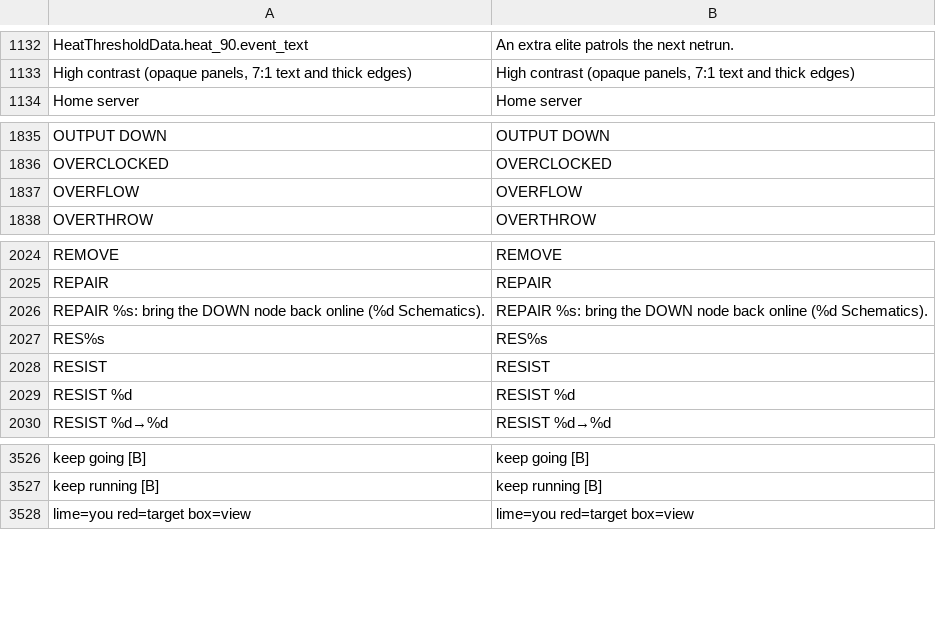
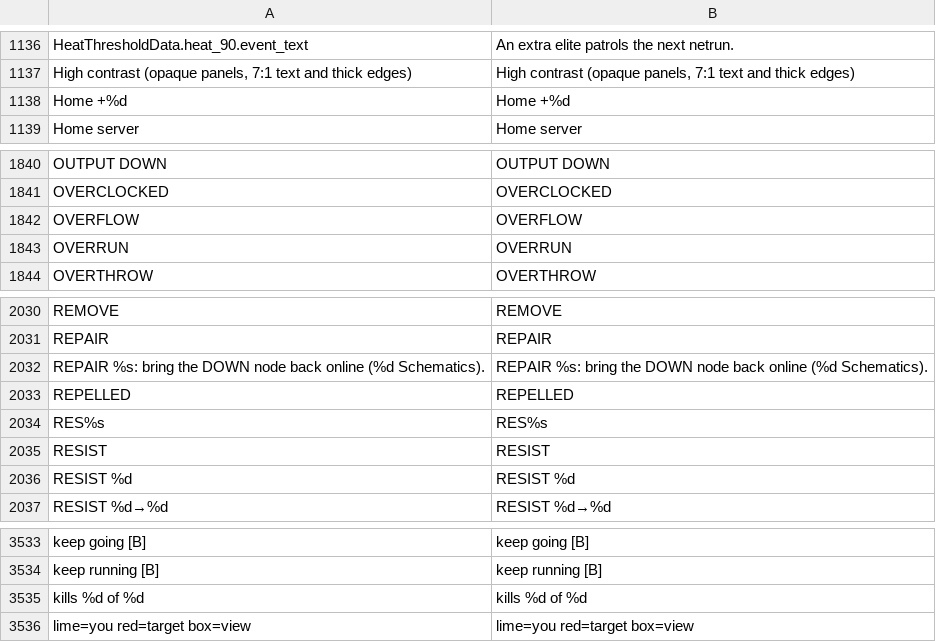
Before and after one commit to Noitues/REBEL_CELL, a CSV file: assets/text/strings.csv, drawn as a sheet; only a part is shown, gaps mark what is left out; the diff covers the shown part only.

```diff
--- a/assets/text/strings.csv
+++ b/assets/text/strings.csv
@@ -1145,2 +1149,3 @@ HeatThresholdData.heat_90.event_text,An extra elite patrols the next netrun.
 "High contrast (opaque panels, 7:1 text and thick edges)","High contrast (opaque panels, 7:1 text and thick edges)"
+Home +%d,Home +%d
 Home server,Home server
@@ -1855,2 +1860,3 @@ OVERCLOCKED,OVERCLOCKED
 OVERFLOW,OVERFLOW
+OVERRUN,OVERRUN
 OVERTHROW,OVERTHROW
@@ -2052,2 +2058,3 @@ REPAIR,REPAIR
 REPAIR %s: bring the DOWN node back online (%d Schematics).,REPAIR %s: bring the DOWN node back online (%d Schematics).
+REPELLED,REPELLED
 RES%s,RES%s
@@ -3555,2 +3562,3 @@ keep going [B],keep going [B]
 keep running [B],keep running [B]
+kills %d of %d,kills %d of %d
 lime=you red=target box=view,lime=you red=target box=view
```
Also changed, not shown: 8 added rows elsewhere in this file, 17 other files.
